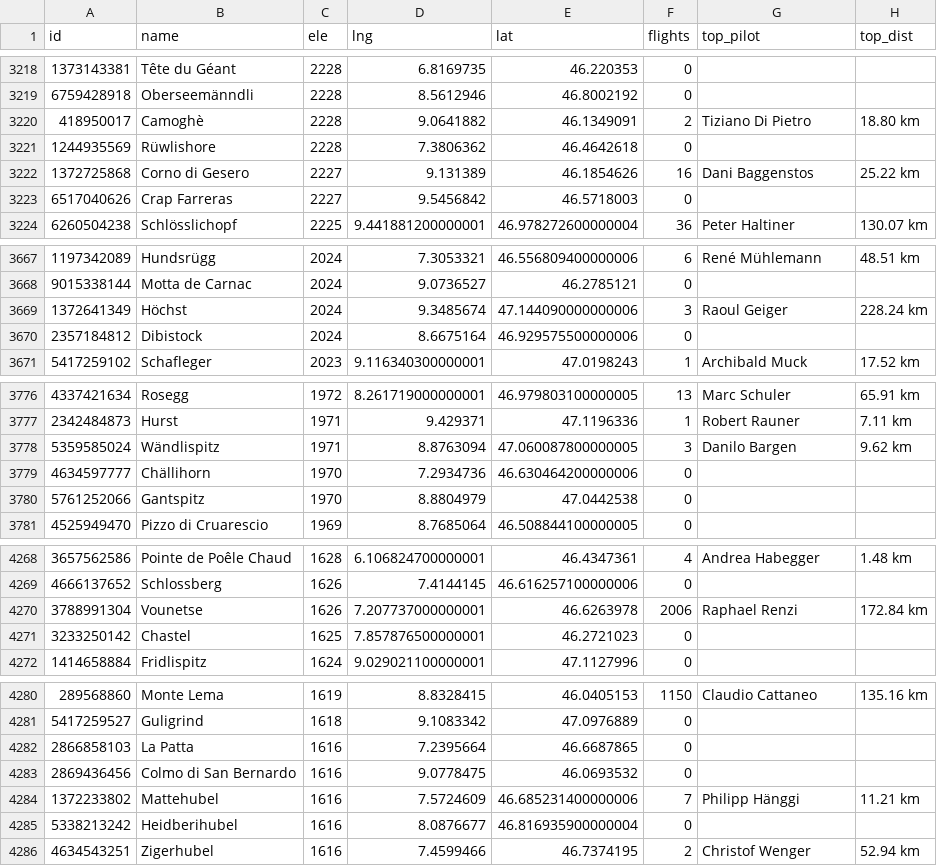
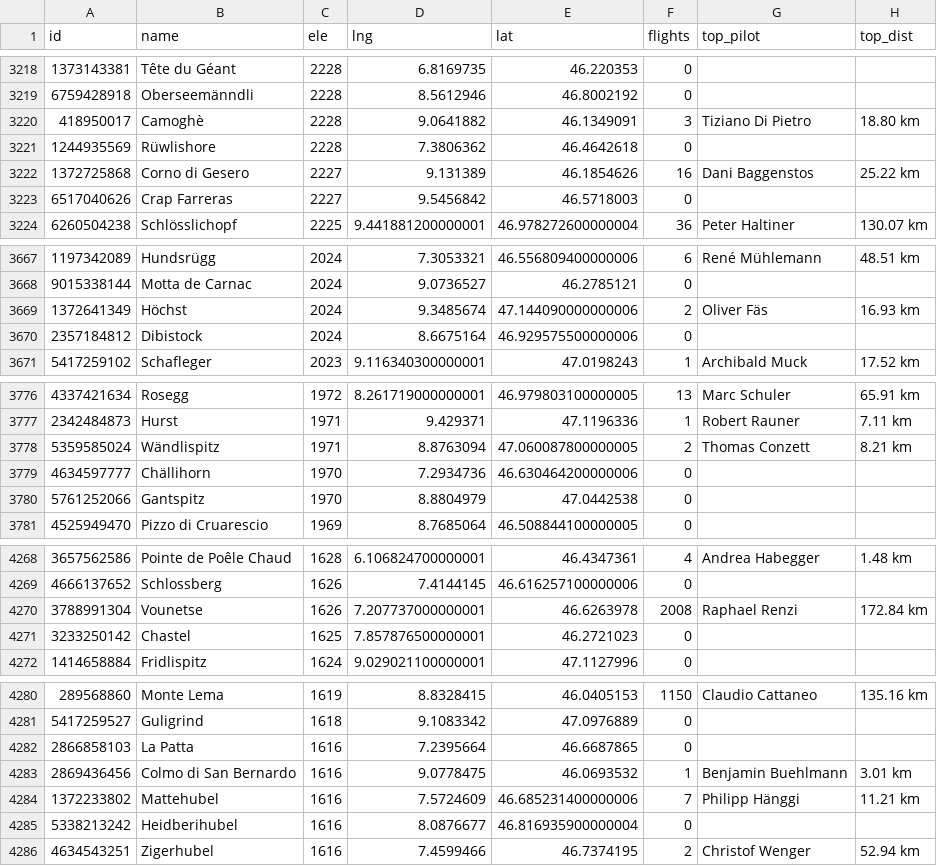
Before and after one commit to dbrgn/hnf-peaks, a CSV file: data-switzerland-2022-09-24.csv, drawn as a sheet; only a part is shown, gaps mark what is left out; the diff covers the shown part only.

Commit message:
Allow ignoring certain flights

```diff
--- a/data-switzerland-2022-09-24.csv
+++ b/data-switzerland-2022-09-24.csv
@@ -3219,3 +3219,3 @@ id,name,ele,lng,lat,flights,top_pilot,top_dist
 6759428918,Oberseemänndli,2228,8.5612946,46.8002192,0,,
-418950017,Camoghè,2228,9.0641882,46.1349091,2,Tiziano Di Pietro,18.80 km
+418950017,Camoghè,2228,9.0641882,46.1349091,3,Tiziano Di Pietro,18.80 km
 1244935569,Rüwlishore,2228,7.3806362,46.4642618,0,,
@@ -3668,3 +3668,3 @@ id,name,ele,lng,lat,flights,top_pilot,top_dist
 9015338144,Motta de Carnac,2024,9.0736527,46.2785121,0,,
-1372641349,Höchst,2024,9.3485674,47.144090000000006,3,Raoul Geiger,228.24 km
+1372641349,Höchst,2024,9.3485674,47.144090000000006,2,Oliver Fäs,16.93 km
 2357184812,Dibistock,2024,8.6675164,46.929575500000006,0,,
@@ -3777,3 +3777,3 @@ id,name,ele,lng,lat,flights,top_pilot,top_dist
 2342484873,Hurst,1971,9.429371,47.1196336,1,Robert Rauner,7.11 km
-5359585024,Wändlispitz,1971,8.8763094,47.060087800000005,3,Danilo Bargen,9.62 km
+5359585024,Wändlispitz,1971,8.8763094,47.060087800000005,2,Thomas Conzett,8.21 km
 4634597777,Chällihorn,1970,7.2934736,46.630464200000006,0,,
@@ -4269,3 +4269,3 @@ id,name,ele,lng,lat,flights,top_pilot,top_dist
 4666137652,Schlossberg,1626,7.4144145,46.616257100000006,0,,
-3788991304,Vounetse,1626,7.207737000000001,46.6263978,2006,Raphael Renzi,172.84 km
+3788991304,Vounetse,1626,7.207737000000001,46.6263978,2008,Raphael Renzi,172.84 km
 3233250142,Chastel,1625,7.857876500000001,46.2721023,0,,
@@ -4282,3 +4282,3 @@ id,name,ele,lng,lat,flights,top_pilot,top_dist
 2866858103,La Patta,1616,7.2395664,46.6687865,0,,
-2869436456,Colmo di San Bernardo,1616,9.0778475,46.0693532,0,,
+2869436456,Colmo di San Bernardo,1616,9.0778475,46.0693532,1,Benjamin Buehlmann,3.01 km
 1372233802,Mattehubel,1616,7.5724609,46.685231400000006,7,Philipp Hänggi,11.21 km
```
Also changed, not shown: 1 edited cell elsewhere in this file, 1 other file.
